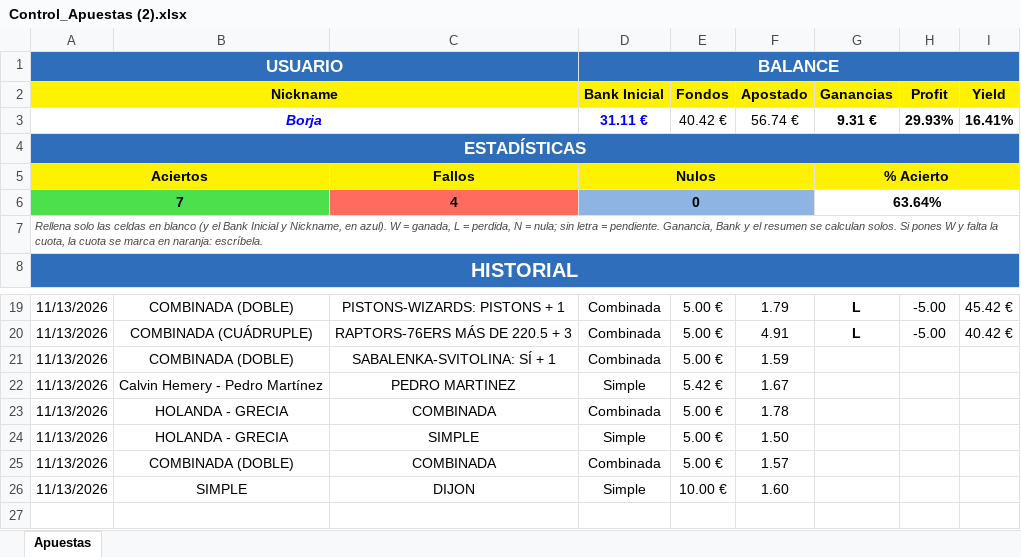
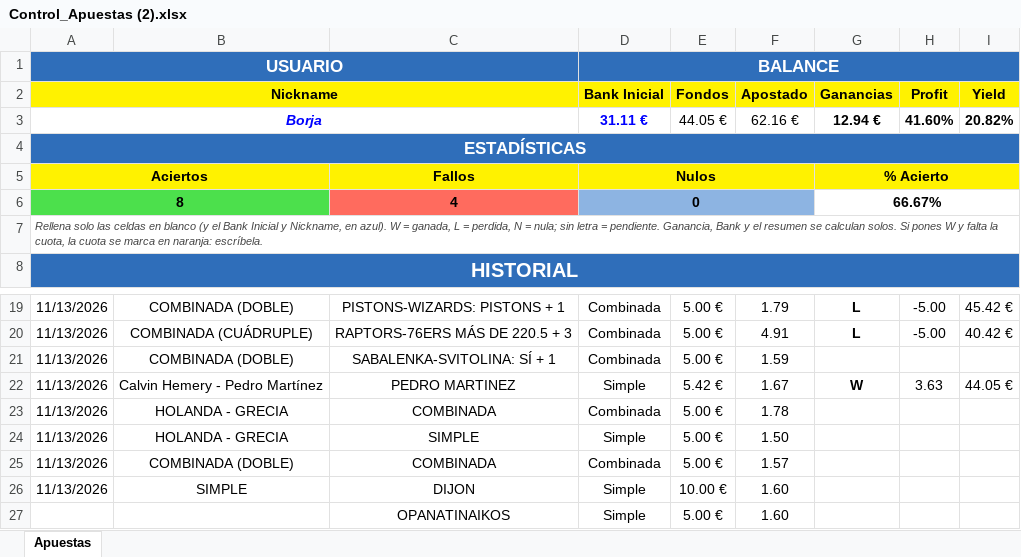
Before and after one commit to Borja290505/2-DAM, an Excel workbook: Control_Apuestas (2).xlsx, sheet Apuestas, drawn as a sheet; only a part is shown, gaps mark what is left out; values as stored, in another font and other column widths than the file's, no borders; conditional formats not drawn; removed rows and columns are numbered as before the commit, all else as after; the diff names each change by its address in the sheet, - before the commit and + after, or states it on an @@ line.

```diff
--- a/Control_Apuestas (2).xlsx (sheet Apuestas)
+++ b/Control_Apuestas (2).xlsx (sheet Apuestas)
-row 3: Borja |  |  | 31.11 € | 40.42 € | 56.74 € | 9.31 € | 29.93% | 16.41%
+row 3: Borja |  |  | 31.11 € | 44.05 € | 62.16 € | 12.94 € | 41.60% | 20.82%
-A6 (Nickname): 7
+A6 (Nickname): 8
-G6 (Ganancias): 63.64%
+G6 (Ganancias): 66.67%
-G22 (Ganancias): (empty)
+G22 (Ganancias): W
-H22 (Profit): (empty)
+H22 (Profit): 3.63
-I22 (Yield): (empty)
+I22 (Yield): 44.05 €
+row 27:  |  | OPANATINAIKOS | Simple | 5.00 € | 1.60
```
Also changed, not shown: 35 other files.
